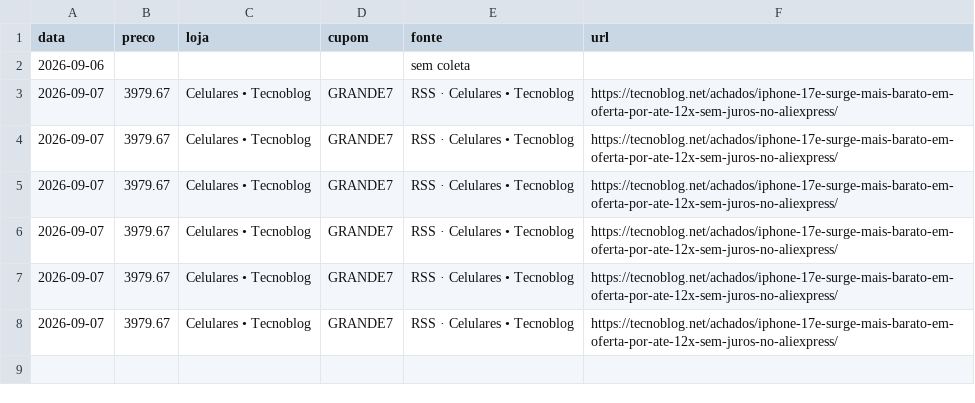
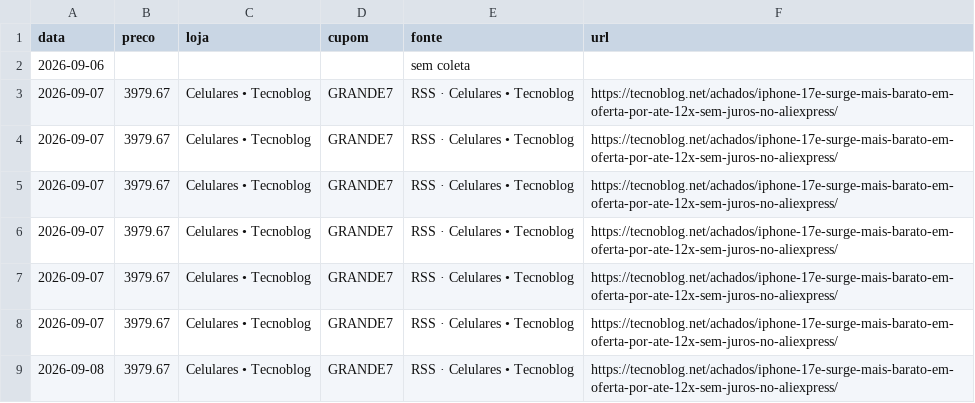
Before and after one commit to thiagodehollanda/watch-17e, a CSV file: historico.csv, drawn as a sheet.

```diff
--- a/historico.csv
+++ b/historico.csv
@@ -8 +8,2 @@ data,preco,loja,cupom,fonte,url
 2026-09-07,3979.67,Celulares • Tecnoblog,GRANDE7,RSS · Celulares • Tecnoblog,https://tecnoblog.net/achados/iphone-17e-surge-mais-barato-em-oferta-por-ate-12x-sem-juros-no-aliexpress/
+2026-09-08,3979.67,Celulares • Tecnoblog,GRANDE7,RSS · Celulares • Tecnoblog,https://tecnoblog.net/achados/iphone-17e-surge-mais-barato-em-oferta-por-ate-12x-sem-juros-no-aliexpress/
```
Also changed, not shown: 1 other file.
